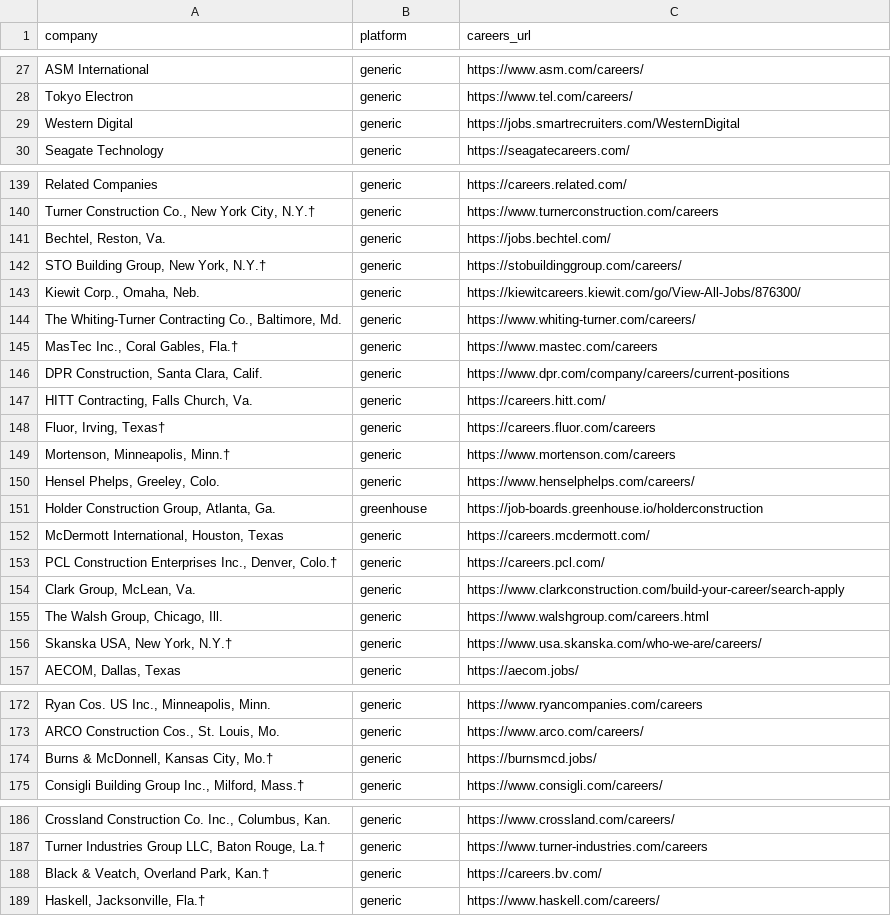
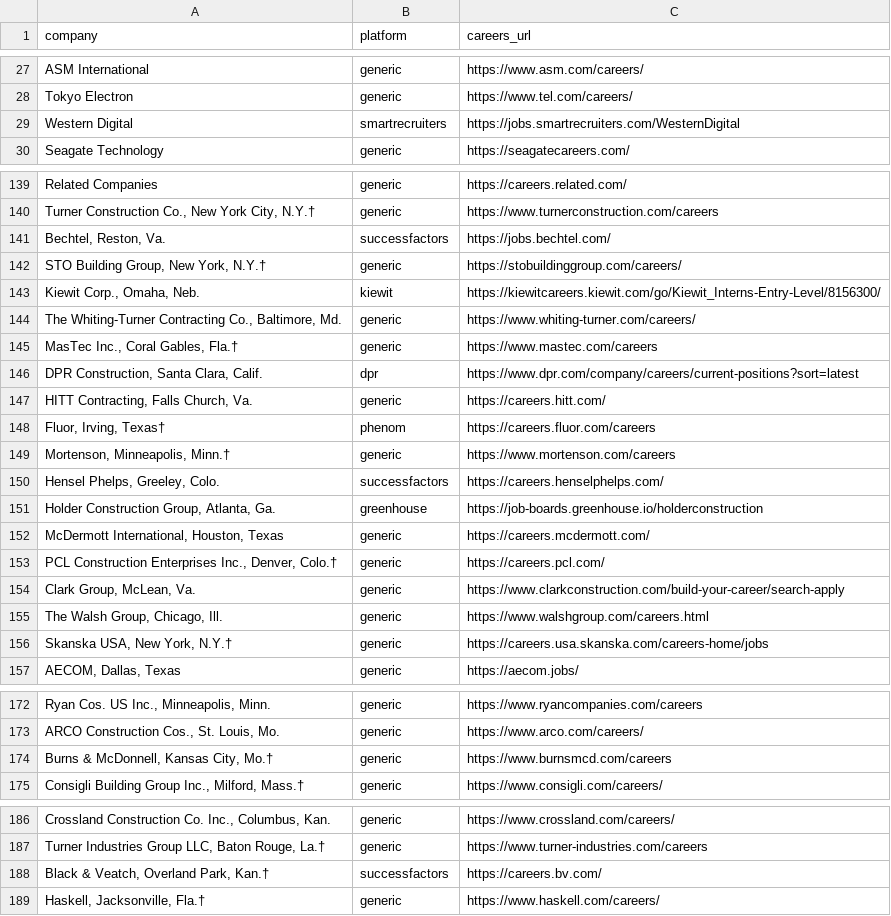
Before and after one commit to harsha271199/jp, a CSV file: companies.csv, drawn as a sheet; only a part is shown, gaps mark what is left out.

```diff
--- a/companies.csv
+++ b/companies.csv
@@ -28,3 +28,3 @@ ASM International,generic,https://www.asm.com/careers/
 Tokyo Electron,generic,https://www.tel.com/careers/
-Western Digital,generic,https://jobs.smartrecruiters.com/WesternDigital
+Western Digital,smartrecruiters,https://jobs.smartrecruiters.com/WesternDigital
 Seagate Technology,generic,https://seagatecareers.com/
@@ -140,12 +140,12 @@ Related Companies,generic,https://careers.related.com/
 "Turner Construction Co., New York City, N.Y.†",generic,https://www.turnerconstruction.com/careers
-"Bechtel, Reston, Va.",generic,https://jobs.bechtel.com/
+"Bechtel, Reston, Va.",successfactors,https://jobs.bechtel.com/
 "STO Building Group, New York, N.Y.†",generic,https://stobuildinggroup.com/careers/
-"Kiewit Corp., Omaha, Neb.",generic,https://kiewitcareers.kiewit.com/go/View-All-Jobs/876300/
+"Kiewit Corp., Omaha, Neb.",kiewit,https://kiewitcareers.kiewit.com/go/Kiewit_Interns-Entry-Level/8156300/
 "The Whiting-Turner Contracting Co., Baltimore, Md.",generic,https://www.whiting-turner.com/careers/
 "MasTec Inc., Coral Gables, Fla.†",generic,https://www.mastec.com/careers
-"DPR Construction, Santa Clara, Calif.",generic,https://www.dpr.com/company/careers/current-positions
+"DPR Construction, Santa Clara, Calif.",dpr,https://www.dpr.com/company/careers/current-positions?sort=latest
 "HITT Contracting, Falls Church, Va.",generic,https://careers.hitt.com/
-"Fluor, Irving, Texas†",generic,https://careers.fluor.com/careers
+"Fluor, Irving, Texas†",phenom,https://careers.fluor.com/careers
 "Mortenson, Minneapolis, Minn.†",generic,https://www.mortenson.com/careers
-"Hensel Phelps, Greeley, Colo.",generic,https://www.henselphelps.com/careers/
+"Hensel Phelps, Greeley, Colo.",successfactors,https://careers.henselphelps.com/
 "Holder Construction Group, Atlanta, Ga.",greenhouse,https://job-boards.greenhouse.io/holderconstruction
@@ -155,3 +155,3 @@ Related Companies,generic,https://careers.related.com/
 "The Walsh Group, Chicago, Ill.",generic,https://www.walshgroup.com/careers.html
-"Skanska USA, New York, N.Y.†",generic,https://www.usa.skanska.com/who-we-are/careers/
+"Skanska USA, New York, N.Y.†",generic,https://careers.usa.skanska.com/careers-home/jobs
 "AECOM, Dallas, Texas",generic,https://aecom.jobs/
@@ -173,3 +173,3 @@ Related Companies,generic,https://careers.related.com/
 "ARCO Construction Cos., St. Louis, Mo.",generic,https://www.arco.com/careers/
-"Burns & McDonnell, Kansas City, Mo.†",generic,https://burnsmcd.jobs/
+"Burns & McDonnell, Kansas City, Mo.†",generic,https://www.burnsmcd.com/careers
 "Consigli Building Group Inc., Milford, Mass.†",generic,https://www.consigli.com/careers/
@@ -187,3 +187,3 @@ Related Companies,generic,https://careers.related.com/
 "Turner Industries Group LLC, Baton Rouge, La.†",generic,https://www.turner-industries.com/careers
-"Black & Veatch, Overland Park, Kan.†",generic,https://careers.bv.com/
+"Black & Veatch, Overland Park, Kan.†",successfactors,https://careers.bv.com/
 "Haskell, Jacksonville, Fla.†",generic,https://www.haskell.com/careers/
```
Also changed, not shown: 3 other files.
